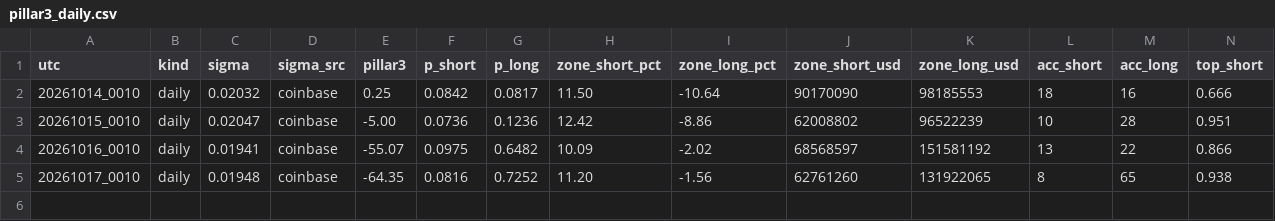
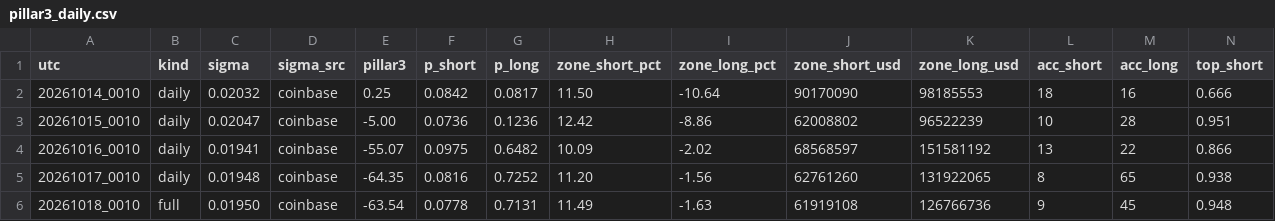
Before and after one commit to hinzorlov-web/btc-hl-collector, a CSV file: data/pillar3_daily.csv, drawn as a sheet; only a part is shown; rows hold the shown columns only; the diff names each change by its address in the sheet, - before the commit and + after, or states it on an @@ line.

```diff
--- a/data/pillar3_daily.csv
+++ b/data/pillar3_daily.csv
+row 6: 20261018_0010 | full | 0.01950 | coinbase | -63.54 | 0.0778 | 0.7131 | 11.49 | -1.63 | 61919108 | 126766736 | 9 | 45 | 0.948
```
Also changed, not shown: data/hl_log.csv, 2 other files.
